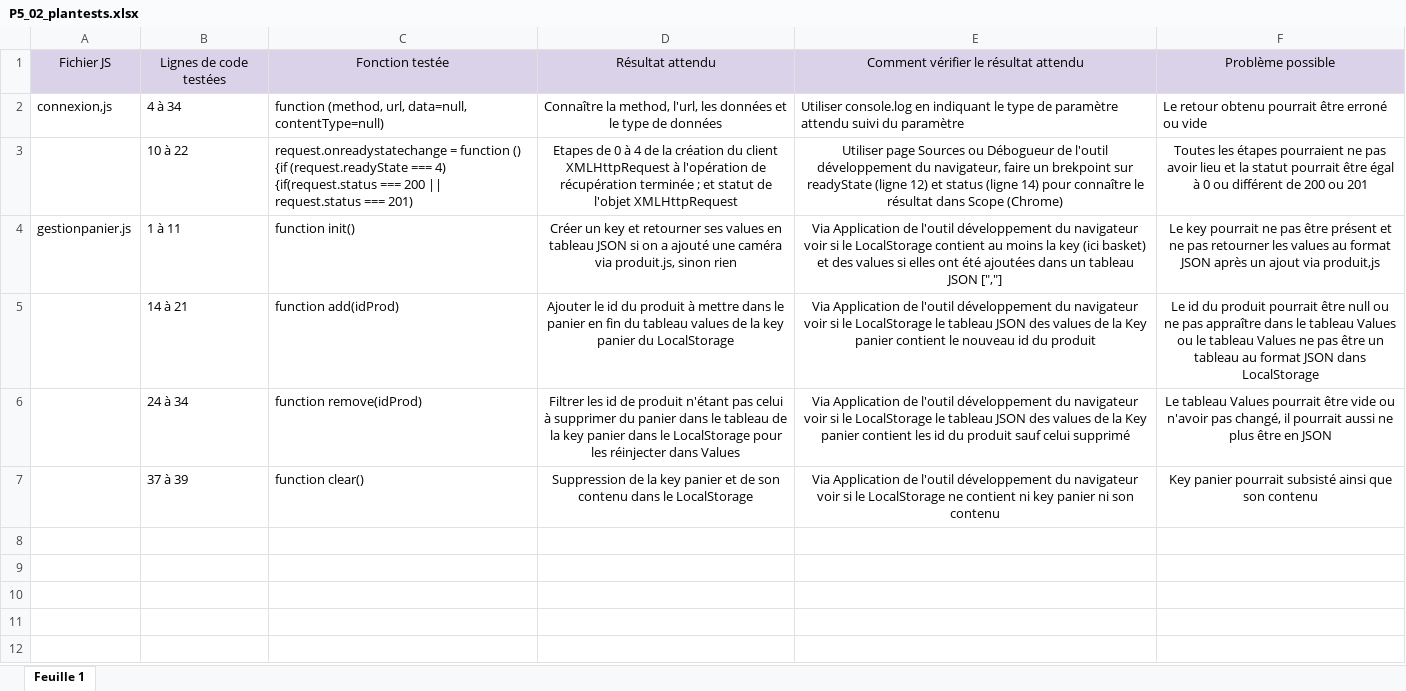
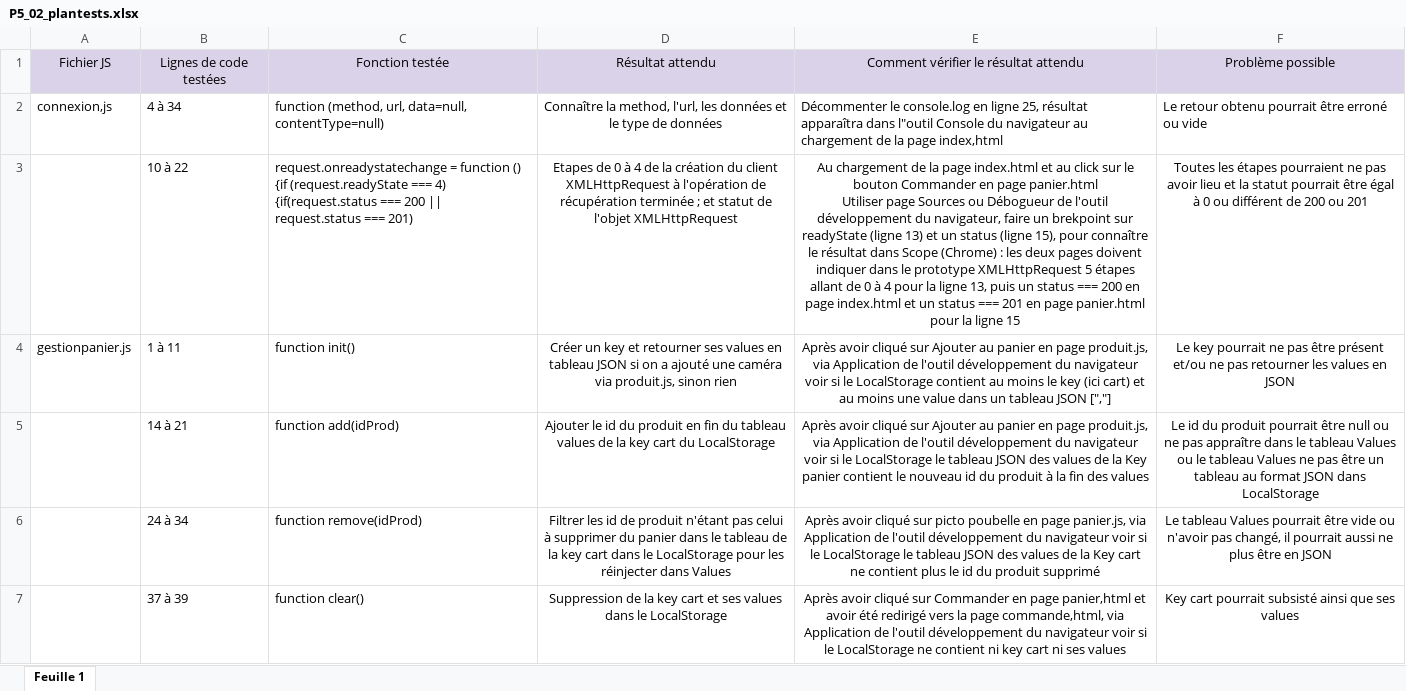
Before and after one commit to Dompou06/DominiquePourriere_5_30122020, an Excel workbook: plantest/P5_02_plantests.xlsx, sheet Feuille 1, drawn as a sheet; values as stored, in another font and other column widths than the file's, no borders; ↵ is a line break in a cell; the diff names each change by its address in the sheet, - before the commit and + after, or states it on an @@ line.

Commit message:
Corrections sans prettier, inégalité stricte et cart au lieu de basket

```diff
--- a/plantest/P5_02_plantests.xlsx (sheet Feuille 1)
+++ b/plantest/P5_02_plantests.xlsx (sheet Feuille 1)
-E2: Utiliser console.log en indiquant le type de paramètre attendu suivi du paramètre
+E2: Décommenter le console.log en ligne 25, résultat apparaîtra dans l"outil Console du navigateur au chargement de la page index,html
-E3: Utiliser page Sources ou Débogueur de l'outil développement du navigateur, faire un brekpoint sur readyState (ligne 12) et status (ligne 14) pour connaître le résultat dans Scope (Chrome)
+E3: Au chargement de la page index.html et au click sur le bouton Commander en page panier.html ↵ Utiliser page Sources ou Débogueur de l'outil développement du navigateur, faire un brekpoint sur readyState (ligne 13) et un status (ligne 15), pour connaître le résultat dans Scope (Chrome) : les deux pages doivent indiquer dans le prototype XMLHttpRequest 5 étapes allant de 0 à 4 pour la ligne 13, puis un status === 200 en page index.html et un status === 201 en page panier.html pour la ligne 15
-E4: Via Application de l'outil développement du navigateur voir si le LocalStorage contient au moins la key (ici basket) et des values si elles ont été ajoutées dans un…
+E4: Après avoir cliqué sur Ajouter au panier en page produit.js, via Application de l'outil développement du navigateur voir si le LocalStorage contient au moins le key (ici cart) et au moins une value dans un…
-F4: …être présent et ne pas retourner les values au format JSON après un ajout via produit,js
+F4: …être présent et/ou ne pas retourner les values en JSON
-D5: …du produit à mettre dans le panier en fin du tableau values de la key panier du LocalStorage
+D5: …du produit en fin du tableau values de la key cart du LocalStorage
-E5: Via Application de l'outil développement du navigateur voir si le LocalStorage le tableau JSON des values de la Key panier contient le nouveau id du produit
+E5: Après avoir cliqué sur Ajouter au panier en page produit.js, via Application de l'outil développement du navigateur voir si le LocalStorage le tableau JSON des values de la Key panier contient le nouveau id du produit à la fin des values
-D6: …la key panier dans le…
+D6: …la key cart dans le…
-E6: Via Application de l'outil développement du navigateur voir si le LocalStorage le tableau JSON des values de la Key panier contient les id du produit sauf celui supprimé
+E6: Après avoir cliqué sur picto poubelle en page panier.js, via Application de l'outil développement du navigateur voir si le LocalStorage le tableau JSON des values de la Key cart ne contient plus le id du produit supprimé
-D7: …la key panier et de son contenu dans le…
+D7: …la key cart et ses values dans le…
-E7: Via Application de l'outil développement du navigateur voir si le LocalStorage ne contient ni key panier ni son contenu
+E7: Après avoir cliqué sur Commander en page panier,html et avoir été redirigé vers la page commande,html, via Application de l'outil développement du navigateur voir si le LocalStorage ne contient ni key cart ni ses values
-F7: Key panier pourrait subsisté ainsi que son contenu
+F7: Key cart pourrait subsisté ainsi que ses values
```
Also changed, not shown: 7 other files.
